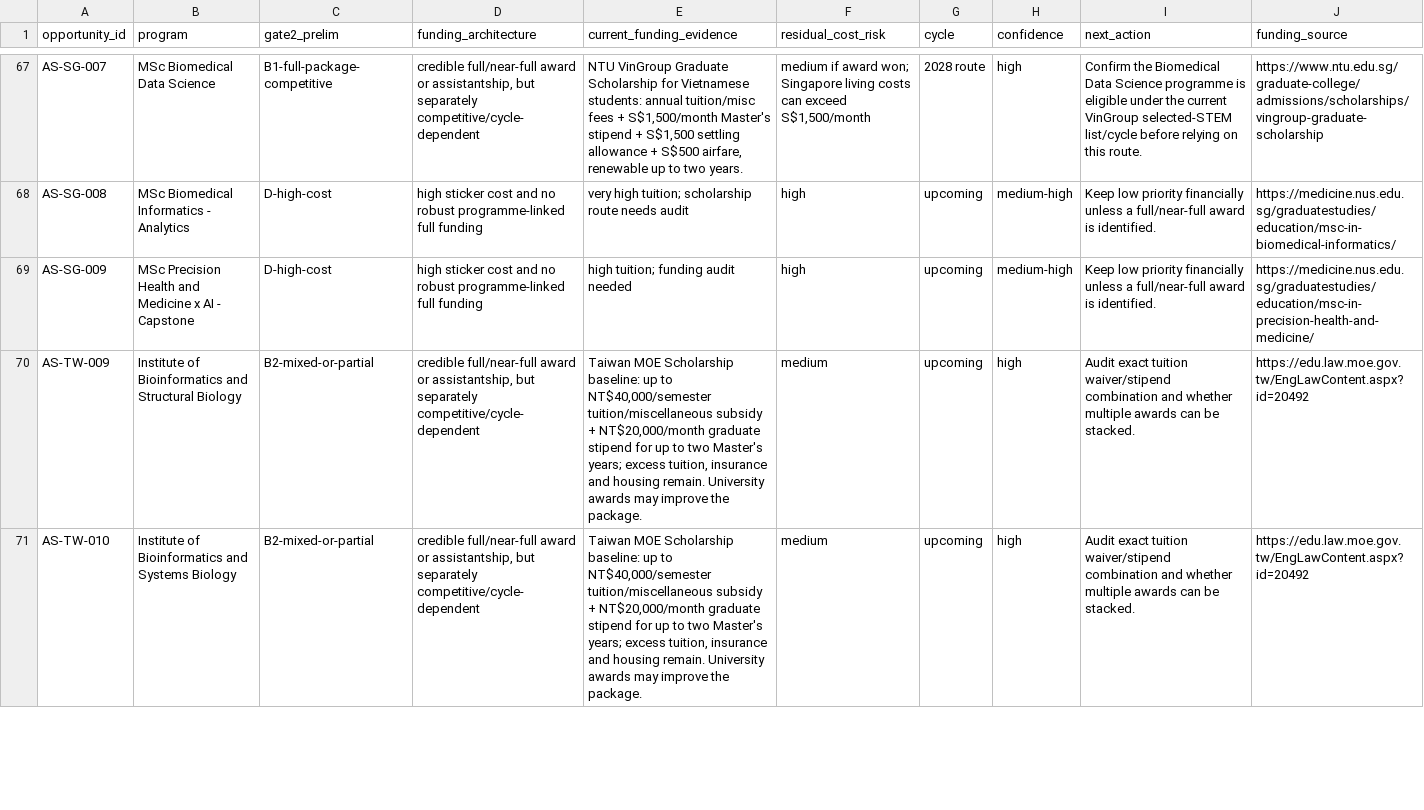
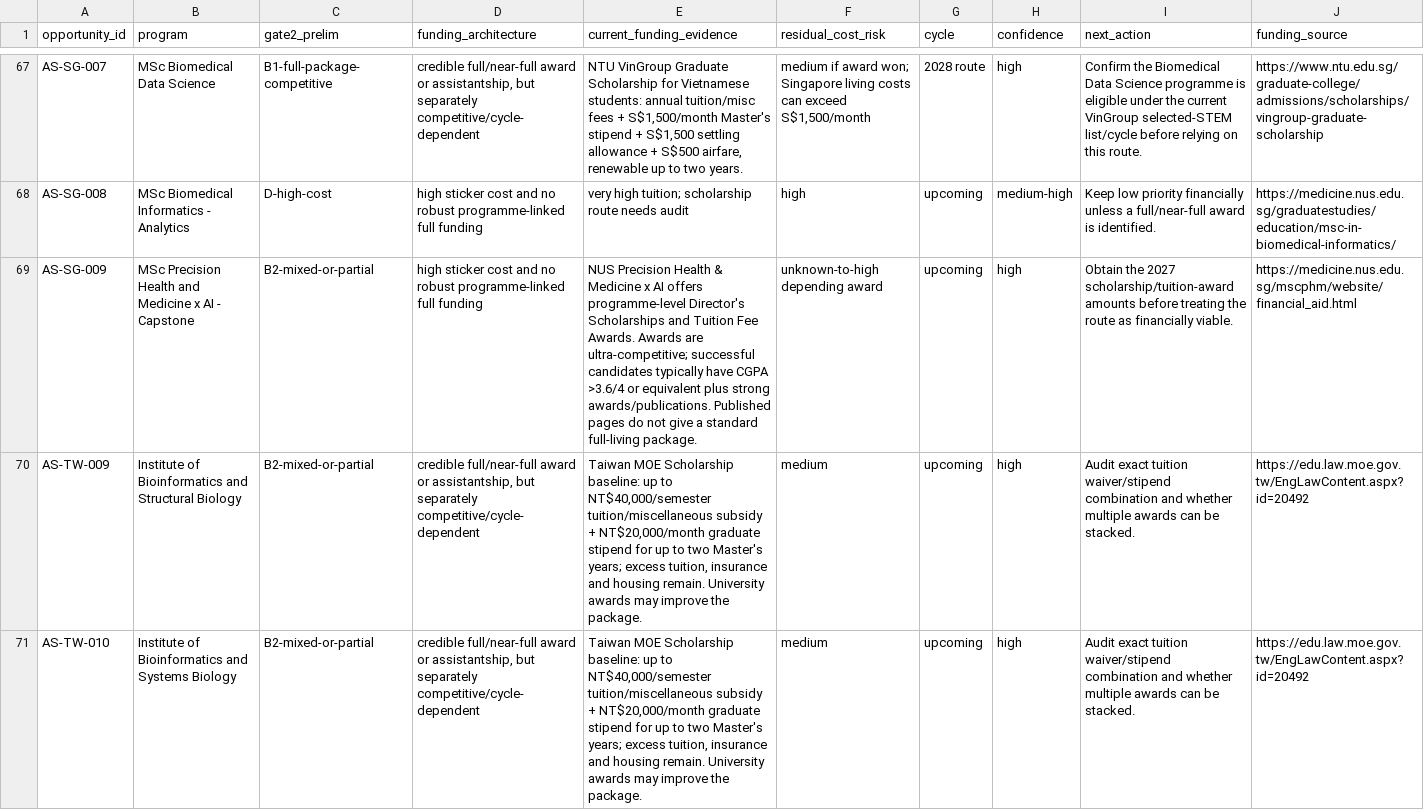
Before and after one commit to tsuuanmi/Education, a CSV file: data/master/gate2-expanded-staging.csv, drawn as a sheet; only a part is shown, gaps mark what is left out; the diff covers the shown part only; the diff names each change by its address in the sheet, - before the commit and + after, or states it on an @@ line.

Commit message:
data: reclassify hidden scholarship routes in Gate 2

```diff
--- a/data/master/gate2-expanded-staging.csv
+++ b/data/master/gate2-expanded-staging.csv
-C69 (gate2_prelim): D-high-cost
+C69 (gate2_prelim): B2-mixed-or-partial
-E69 (current_funding_evidence): high tuition; funding audit needed
+E69 (current_funding_evidence): NUS Precision Health & Medicine x AI offers programme-level Director's Scholarships and Tuition Fee Awards. Awards are ultra-competitive; successful candidates typically have CGPA >3.6/4 or equivalent plus strong awards/publications. Published pages do not give a standard full-living package.
-F69 (residual_cost_risk): high
+F69 (residual_cost_risk): unknown-to-high depending award
-H69 (confidence): medium-high
+H69 (confidence): high
-I69 (next_action): Keep low priority financially unless a full/near-full award is identified.
+I69 (next_action): Obtain the 2027 scholarship/tuition-award amounts before treating the route as financially viable.
-J69 (funding_source): https://medicine.nus.edu.sg/graduatestudies/education/msc-in-precision-health-and-medicine/
+J69 (funding_source): https://medicine.nus.edu.sg/mscphm/website/financial_aid.html
```
Also changed, not shown: 84 edited cells elsewhere in this file.
